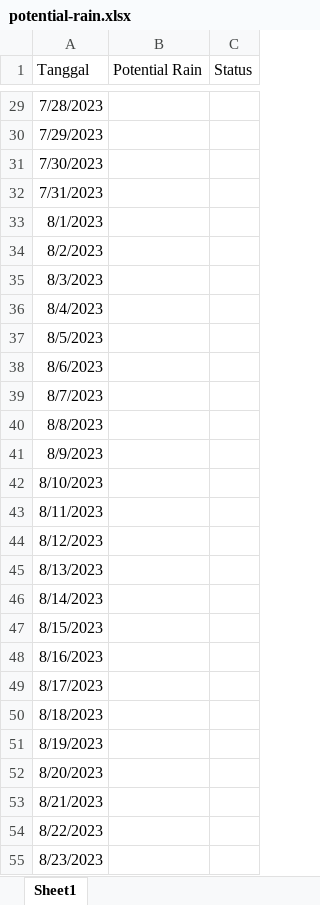
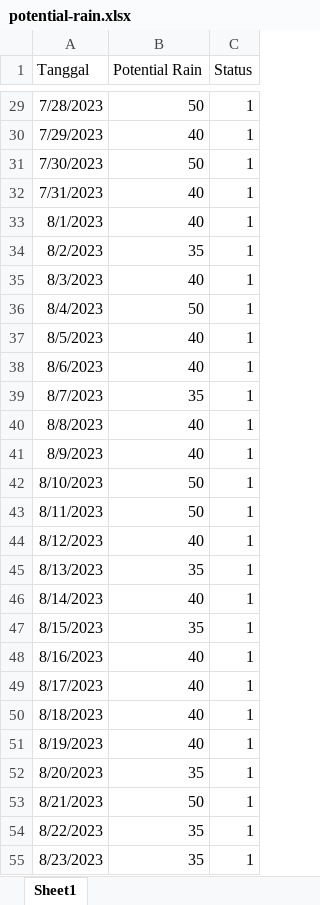
Before and after one commit to kritimauludin/prediction-speed-courir, an Excel workbook: dataset/potential-rain.xlsx, sheet Sheet1, drawn as a sheet; only a part is shown, gaps mark what is left out; values as stored, in another font and other column widths than the file's, no borders; the diff covers the shown part only; the diff names each change by its address in the sheet, - before the commit and + after, or states it on an @@ line.

```diff
--- a/dataset/potential-rain.xlsx (sheet Sheet1)
+++ b/dataset/potential-rain.xlsx (sheet Sheet1)
-B29 (Potential Rain): (empty)
+B29 (Potential Rain): 50
-C29:C55 (Status): (empty)
+C29:C55 (Status): 1
-B30 (Potential Rain): (empty)
+B30 (Potential Rain): 40
-B31 (Potential Rain): (empty)
+B31 (Potential Rain): 50
-B32:B33 (Potential Rain): (empty)
+B32:B33 (Potential Rain): 40
-B34 (Potential Rain): (empty)
+B34 (Potential Rain): 35
-B35 (Potential Rain): (empty)
+B35 (Potential Rain): 40
-B36 (Potential Rain): (empty)
+B36 (Potential Rain): 50
-B37:B38 (Potential Rain): (empty)
+B37:B38 (Potential Rain): 40
-B39 (Potential Rain): (empty)
+B39 (Potential Rain): 35
-B40:B41 (Potential Rain): (empty)
+B40:B41 (Potential Rain): 40
-B42:B43 (Potential Rain): (empty)
+B42:B43 (Potential Rain): 50
-B44 (Potential Rain): (empty)
+B44 (Potential Rain): 40
-B45 (Potential Rain): (empty)
+B45 (Potential Rain): 35
-B46 (Potential Rain): (empty)
+B46 (Potential Rain): 40
-B47 (Potential Rain): (empty)
+B47 (Potential Rain): 35
-B48:B51 (Potential Rain): (empty)
+B48:B51 (Potential Rain): 40
-B52 (Potential Rain): (empty)
+B52 (Potential Rain): 35
-B53 (Potential Rain): (empty)
+B53 (Potential Rain): 50
-B54:B55 (Potential Rain): (empty)
+B54:B55 (Potential Rain): 35
```
Also changed, not shown: 218 edited cells elsewhere in this sheet, 3 other files.
